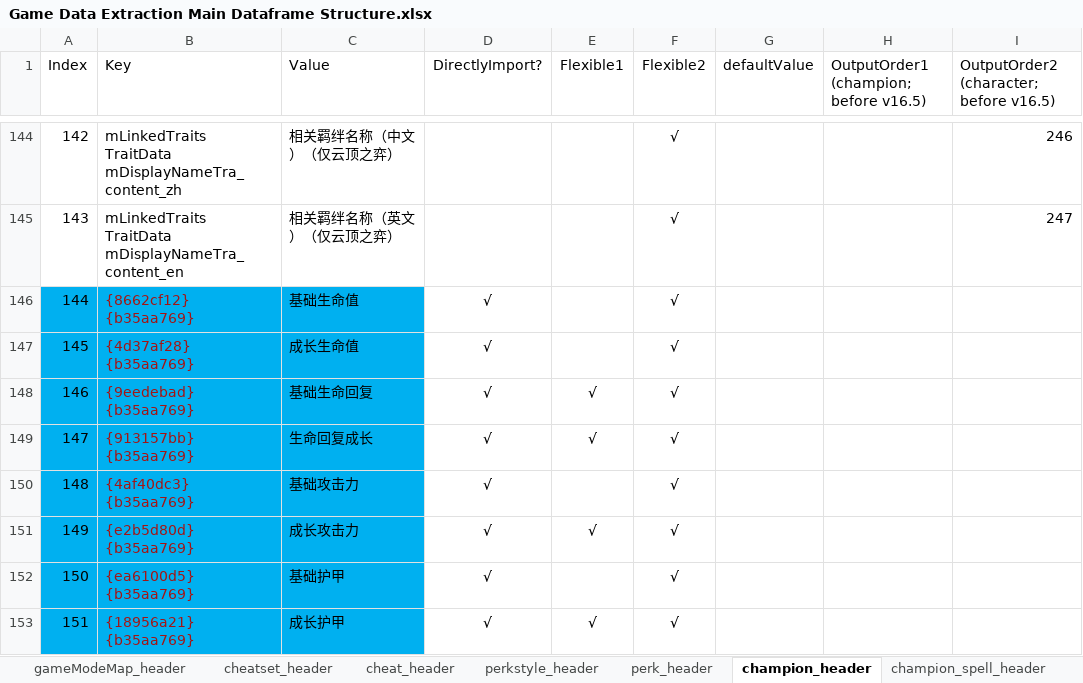
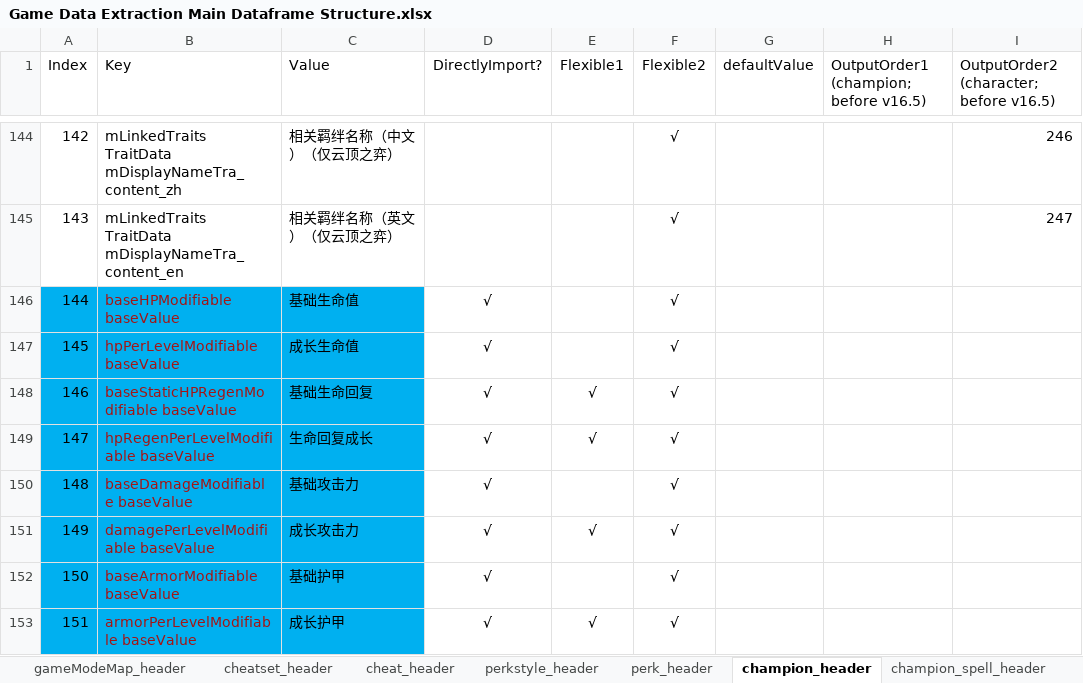
Before and after one commit to WordlessMeteor/LoL-DIY-Programs, an Excel workbook: Game Data Extraction Main Dataframe Structure.xlsx, sheet champion_header, drawn as a sheet; only a part is shown, gaps mark what is left out; values as stored, in another font and other column widths than the file's, no borders; the diff covers the shown part only; the diff names each change by its address in the sheet, - before the commit and + after, or states it on an @@ line.

Commit message:
角色基础属性键修复和装备锻造器说明文本转换优化【Character Base Stat Key Fix and Item Anvil Tooltip Transformation Optimization】
以下代码行数如无特殊说明，指的都是游戏数据提取脚本。
Without specific explanation, the following code lines belong to Game Data Extraction Program.
1. [CommunityDragon/Data@e6313cc]英雄和角色工作表的表头中的基础属性部分现在解析为实际字符串。（第3839行和游戏数据提取主数据框结构工作簿`champion_header`工作表B146:B160。）
Basic stat part of headers in Champion and Character sheets are now resolved as actual strings. (Line 3839 and B146:B160 in `champion_header` sheet in Game Data Extraction Main Dataframe Structure workbook.)
2. 装备锻造器的说明文本现在进行了格式化。（第5396～5399行。）
Formatted item anvil tooltips. (Lines 5396～5399.)

```diff
--- a/Game Data Extraction Main Dataframe Structure.xlsx (sheet champion_header)
+++ b/Game Data Extraction Main Dataframe Structure.xlsx (sheet champion_header)
-B146 (Key): {8662cf12} {b35aa769}
+B146 (Key): baseHPModifiable baseValue
-B147 (Key): {4d37af28} {b35aa769}
+B147 (Key): hpPerLevelModifiable baseValue
-B148 (Key): {9eedebad} {b35aa769}
+B148 (Key): baseStaticHPRegenModifiable baseValue
-B149 (Key): {913157bb} {b35aa769}
+B149 (Key): hpRegenPerLevelModifiable baseValue
-B150 (Key): {4af40dc3} {b35aa769}
+B150 (Key): baseDamageModifiable baseValue
-B151 (Key): {e2b5d80d} {b35aa769}
+B151 (Key): damagePerLevelModifiable baseValue
-B152 (Key): {ea6100d5} {b35aa769}
+B152 (Key): baseArmorModifiable baseValue
-B153 (Key): {18956a21} {b35aa769}
+B153 (Key): armorPerLevelModifiable baseValue
```
Also changed, not shown: 14 edited cells elsewhere in this sheet, 1 other file.
